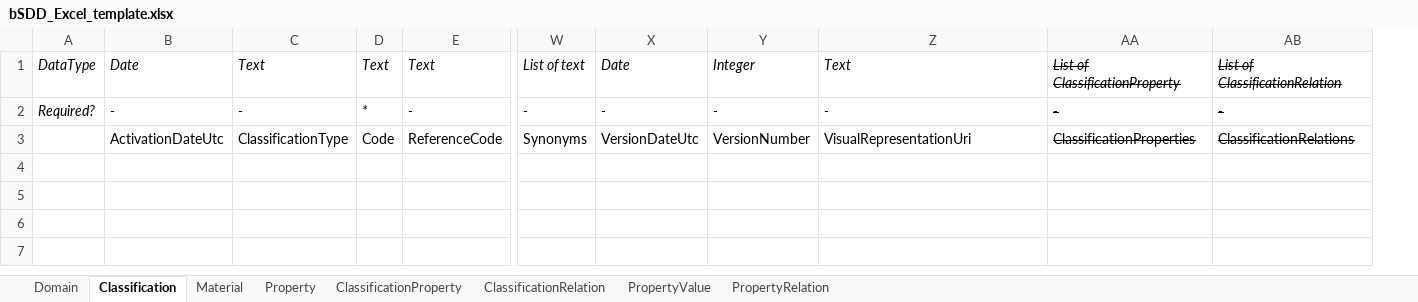
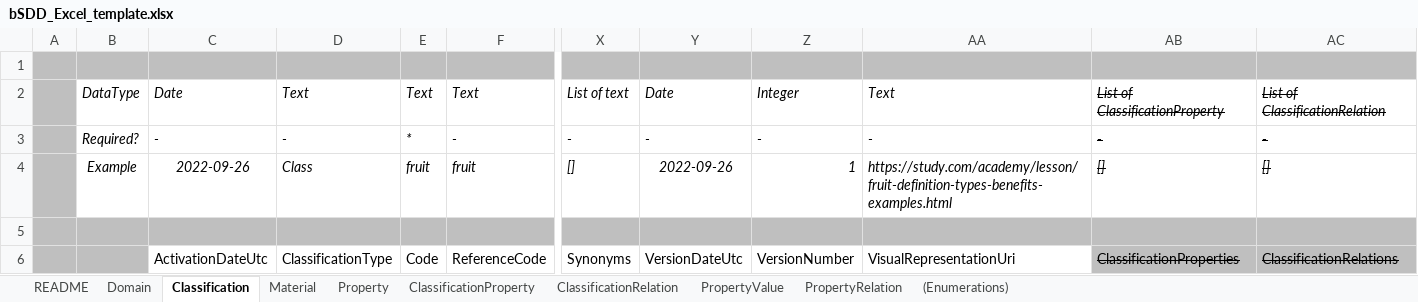
Before and after one commit to buildingSMART/bSDD, an Excel workbook: Model/Import Model/spreadsheet-import/bSDD_Excel_template.xlsx, sheet Classification, drawn as a sheet; only a part is shown, gaps mark what is left out; values as stored, in another font and other column widths than the file's, no borders; table styles not drawn; addresses are those after the commit; rows hold the shown columns only; the diff names each change by its address in the sheet, - before the commit and + after, or states it on an @@ line.

```diff
--- a/Model/Import Model/spreadsheet-import/bSDD_Excel_template.xlsx (sheet Classification)
+++ b/Model/Import Model/spreadsheet-import/bSDD_Excel_template.xlsx (sheet Classification)
+sheet tab: README
+sheet tab: (Enumerations)
+column A, empty
+row 1: (empty)
+row 4:  | Example | 2022-09-26 | Class | fruit | fruit | [] | 2022-09-26 | 1 | https://study.com/academy/lesson/fruit-definition-types-benefits-examples.html | [] | []
+row 5: (empty)
-B6 fill: none
+B6 fill: #BFBFBF
-AB6:AC6 fill: none
+AB6:AC6 fill: #BFBFBF
```
Also changed, not shown: sheet Material, sheet Property, sheet Domain, sheet ClassificationProperty, sheet PropertyValue, sheet ClassificationRelation, 1 more sheet, charts or pictures.
